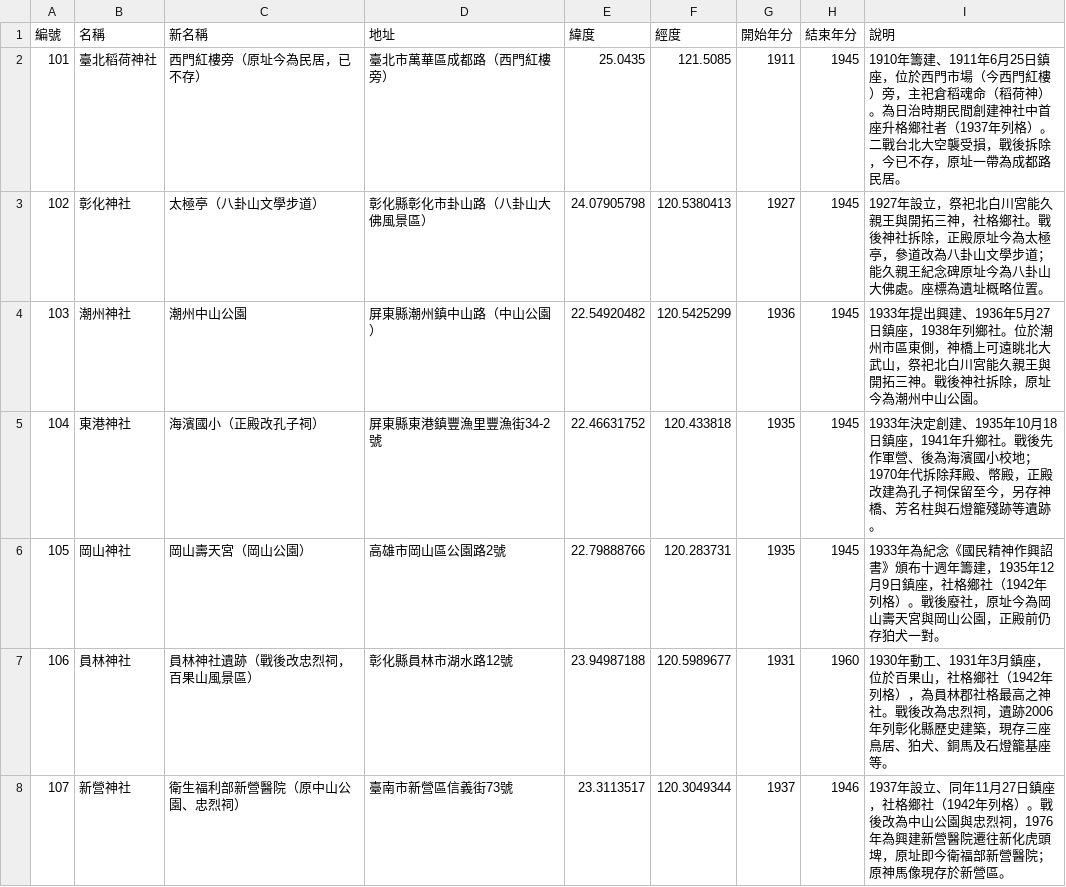
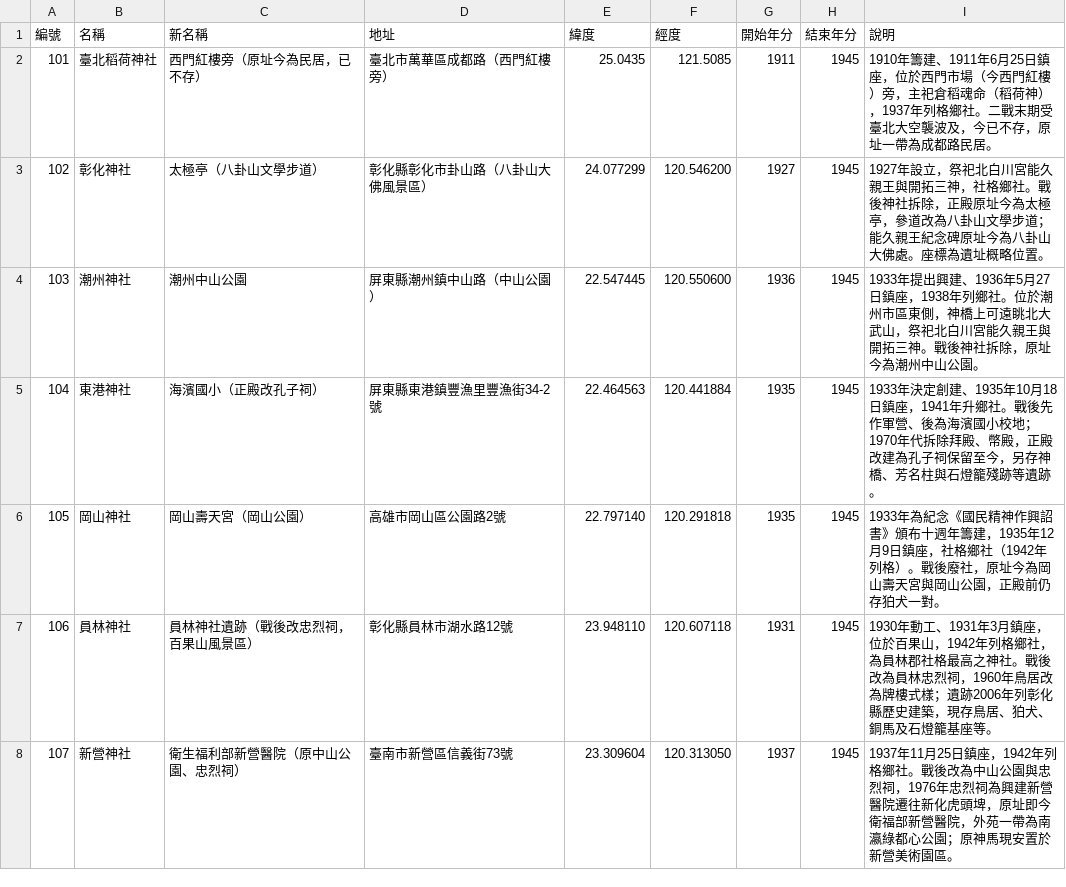
Before and after one commit to GoShin-SinSia/TWSinSia, a CSV file: temple.csv, drawn as a sheet; only a part is shown; the diff covers the shown part only.

```diff
--- a/temple.csv
+++ b/temple.csv
@@ -1,8 +1,8 @@
 編號,名稱,新名稱,地址,緯度,經度,開始年分,結束年分,說明
-101,臺北稻荷神社,西門紅樓旁（原址今為民居，已不存）,臺北市萬華區成都路（西門紅樓旁）,25.0435,121.5085,1911,1945,1910年籌建、1911年6月25日鎮座，位於西門市場（今西門紅樓）旁，主祀倉稻魂命（稻荷神）。為日治時期民間創建神社中首座升格鄉社者（1937年列格）。二戰台北大空襲受損，戰後拆除，今已不存，原址一帶為成都路民居。
-102,彰化神社,太極亭（八卦山文學步道）,彰化縣彰化市卦山路（八卦山大佛風景區）,24.07905798,120.5380413,1927,1945,1927年設立，祭祀北白川宮能久親王與開拓三神，社格鄉社。戰後神社拆除，正殿原址今為太極亭，參道改為八卦山文學步道；能久親王紀念碑原址今為八卦山大佛處。座標為遺址概略位置。
-103,潮州神社,潮州中山公園,屏東縣潮州鎮中山路（中山公園）,22.54920482,120.5425299,1936,1945,1933年提出興建、1936年5月27日鎮座，1938年列鄉社。位於潮州市區東側，神橋上可遠眺北大武山，祭祀北白川宮能久親王與開拓三神。戰後神社拆除，原址今為潮州中山公園。
-104,東港神社,海濱國小（正殿改孔子祠）,屏東縣東港鎮豐漁里豐漁街34-2號,22.46631752,120.433818,1935,1945,1933年決定創建、1935年10月18日鎮座，1941年升鄉社。戰後先作軍營、後為海濱國小校地；1970年代拆除拜殿、幣殿，正殿改建為孔子祠保留至今，另存神橋、芳名柱與石燈籠殘跡等遺跡。
-105,岡山神社,岡山壽天宮（岡山公園）,高雄市岡山區公園路2號,22.79888766,120.283731,1935,1945,1933年為紀念《國民精神作興詔書》頒布十週年籌建，1935年12月9日鎮座，社格鄉社（1942年列格）。戰後廢社，原址今為岡山壽天宮與岡山公園，正殿前仍存狛犬一對。
-106,員林神社,員林神社遺跡（戰後改忠烈祠，百果山風景區）,彰化縣員林市湖水路12號,23.94987188,120.5989677,1931,1960,1930年動工、1931年3月鎮座，位於百果山，社格鄉社（1942年列格），為員林郡社格最高之神社。戰後改為忠烈祠，遺跡2006年列彰化縣歷史建築，現存三座鳥居、狛犬、銅馬及石燈籠基座等。
-107,新營神社,衛生福利部新營醫院（原中山公園、忠烈祠）,臺南市新營區信義街73號,23.3113517,120.3049344,1937,1946,1937年設立、同年11月27日鎮座，社格鄉社（1942年列格）。戰後改為中山公園與忠烈祠，1976年為興建新營醫院遷往新化虎頭埤，原址即今衛福部新營醫院；原神馬像現存於新營區。
+101,臺北稻荷神社,西門紅樓旁（原址今為民居，已不存）,臺北市萬華區成都路（西門紅樓旁）,25.0435,121.5085,1911,1945,1910年籌建、1911年6月25日鎮座，位於西門市場（今西門紅樓）旁，主祀倉稻魂命（稻荷神），1937年列格鄉社。二戰末期受臺北大空襲波及，今已不存，原址一帶為成都路民居。
+102,彰化神社,太極亭（八卦山文學步道）,彰化縣彰化市卦山路（八卦山大佛風景區）,24.077299,120.546200,1927,1945,1927年設立，祭祀北白川宮能久親王與開拓三神，社格鄉社。戰後神社拆除，正殿原址今為太極亭，參道改為八卦山文學步道；能久親王紀念碑原址今為八卦山大佛處。座標為遺址概略位置。
+103,潮州神社,潮州中山公園,屏東縣潮州鎮中山路（中山公園）,22.547445,120.550600,1936,1945,1933年提出興建、1936年5月27日鎮座，1938年列鄉社。位於潮州市區東側，神橋上可遠眺北大武山，祭祀北白川宮能久親王與開拓三神。戰後神社拆除，原址今為潮州中山公園。
+104,東港神社,海濱國小（正殿改孔子祠）,屏東縣東港鎮豐漁里豐漁街34-2號,22.464563,120.441884,1935,1945,1933年決定創建、1935年10月18日鎮座，1941年升鄉社。戰後先作軍營、後為海濱國小校地；1970年代拆除拜殿、幣殿，正殿改建為孔子祠保留至今，另存神橋、芳名柱與石燈籠殘跡等遺跡。
+105,岡山神社,岡山壽天宮（岡山公園）,高雄市岡山區公園路2號,22.797140,120.291818,1935,1945,1933年為紀念《國民精神作興詔書》頒布十週年籌建，1935年12月9日鎮座，社格鄉社（1942年列格）。戰後廢社，原址今為岡山壽天宮與岡山公園，正殿前仍存狛犬一對。
+106,員林神社,員林神社遺跡（戰後改忠烈祠，百果山風景區）,彰化縣員林市湖水路12號,23.948110,120.607118,1931,1945,1930年動工、1931年3月鎮座，位於百果山，1942年列格鄉社，為員林郡社格最高之神社。戰後改為員林忠烈祠，1960年鳥居改為牌樓式樣；遺跡2006年列彰化縣歷史建築，現存鳥居、狛犬、銅馬及石燈籠基座等。
+107,新營神社,衛生福利部新營醫院（原中山公園、忠烈祠）,臺南市新營區信義街73號,23.309604,120.313050,1937,1945,1937年11月25日鎮座，1942年列格鄉社。戰後改為中山公園與忠烈祠，1976年忠烈祠為興建新營醫院遷往新化虎頭埤，原址即今衛福部新營醫院，外苑一帶為南瀛綠都心公園；原神馬現安置於新營美術園區。
```
Also changed, not shown: 102 edited cells elsewhere in this file, 2 other files.
